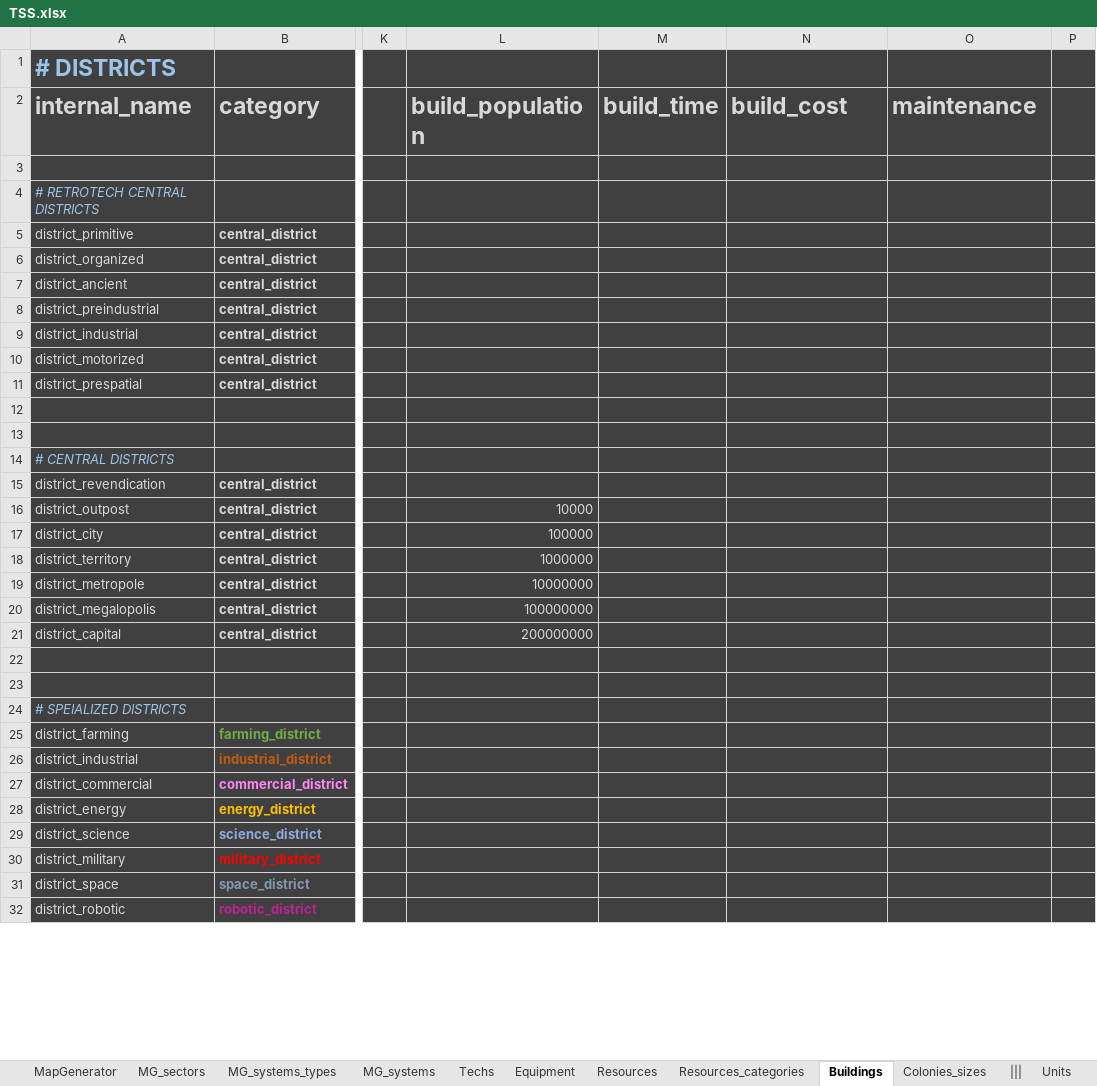
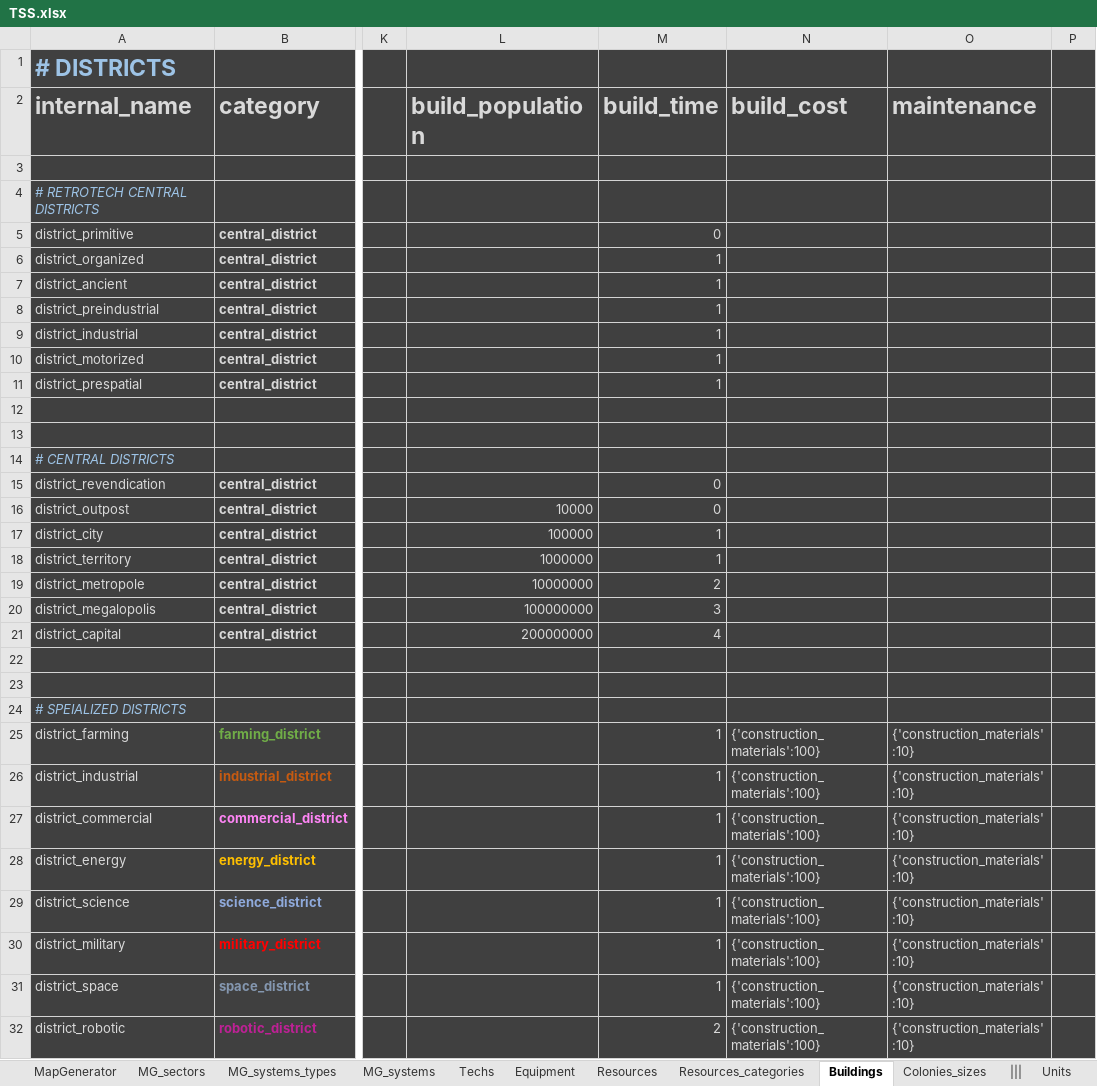
Before and after one commit to BFourquin/Thousand-Suns-Saga, an Excel workbook: TSS.xlsx, sheet Buildings, drawn as a sheet; only a part is shown, gaps mark what is left out; values as stored, in another font and other column widths than the file's, no borders; conditional formats not drawn; the diff covers the shown part only; the diff names each change by its address in the sheet, - before the commit and + after, or states it on an @@ line.

Commit message:
Excel districts declaration of resources cost and maintenance

```diff
--- a/TSS.xlsx (sheet Buildings)
+++ b/TSS.xlsx (sheet Buildings)
-M5: (empty)
+M5: 0
-M6:M11: (empty)
+M6:M11: 1
-M15:M16: (empty)
+M15:M16: 0
-M17:M18: (empty)
+M17:M18: 1
-M19: (empty)
+M19: 2
-M20: (empty)
+M20: 3
-M21: (empty)
+M21: 4
-M25:M31: (empty)
+M25:M31: 1
-N25:N32: (empty)
+N25:N32: {'construction_materials':100}
-O25:O32: (empty)
+O25:O32: {'construction_materials':10}
-M32: (empty)
+M32: 2
```
Also changed, not shown: 3 edited cells elsewhere in this sheet, 3 other files.
